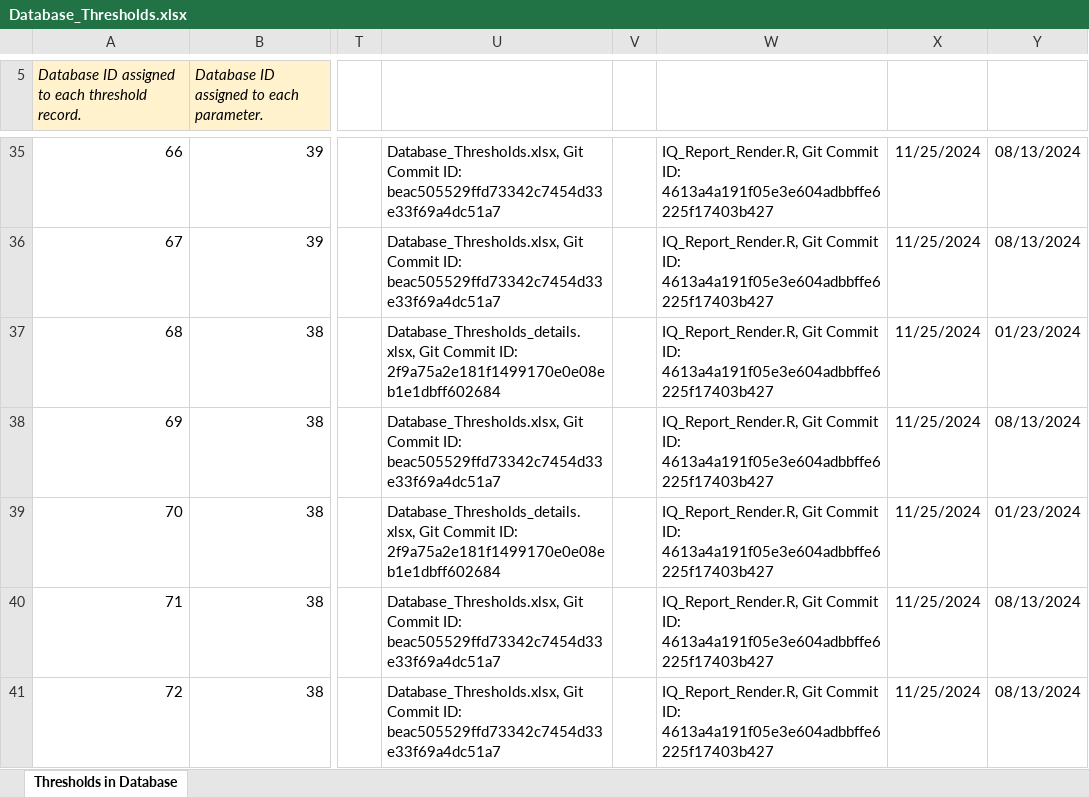
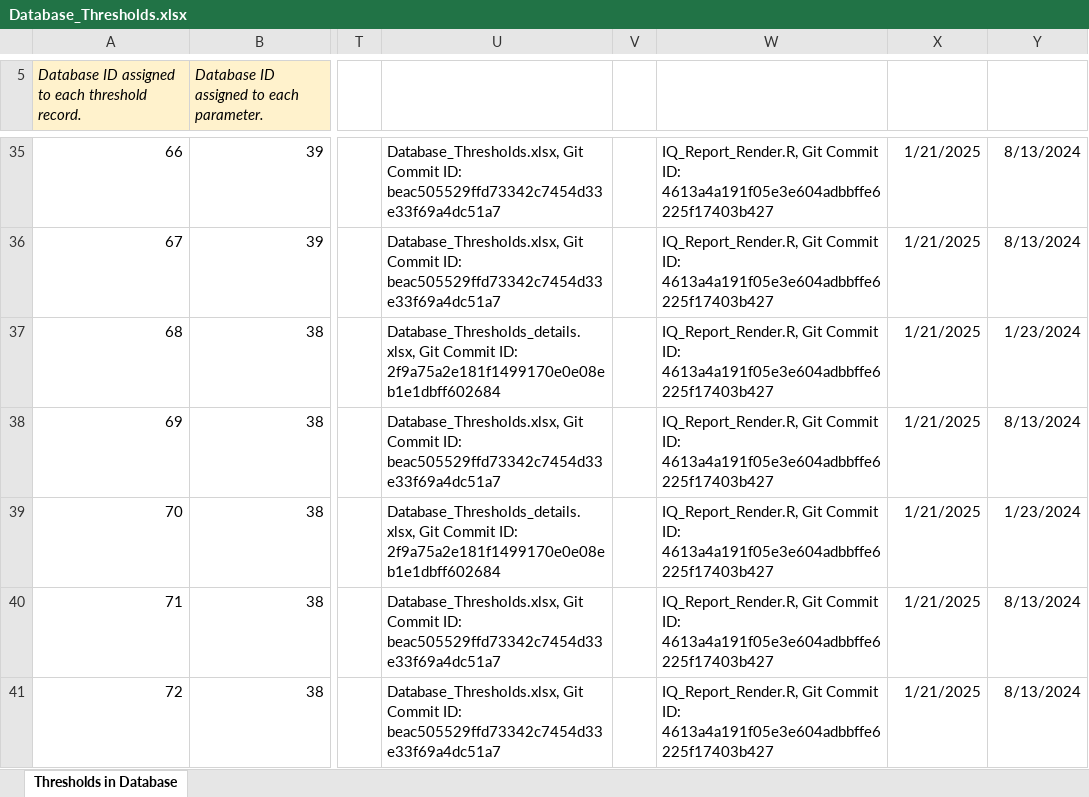
Before and after one commit to FloridaSEACAR/IndicatorQuantiles, an Excel workbook: output/ScriptResults/Database_Thresholds.xlsx, sheet Thresholds in Database, drawn as a sheet; only a part is shown, gaps mark what is left out; values as stored, in another font and other column widths than the file's, no borders; the diff covers the shown part only; the diff names each change by its address in the sheet, - before the commit and + after, or states it on an @@ line.

```diff
--- a/output/ScriptResults/Database_Thresholds.xlsx (sheet Thresholds in Database)
+++ b/output/ScriptResults/Database_Thresholds.xlsx (sheet Thresholds in Database)
-X35:X41: 11/25/2024
+X35:X41: 1/21/2025
-Y35:Y36: 08/13/2024
+Y35:Y36: 8/13/2024
-Y37: 01/23/2024
+Y37: 1/23/2024
-Y38: 08/13/2024
+Y38: 8/13/2024
-Y39: 01/23/2024
+Y39: 1/23/2024
-Y40:Y41: 08/13/2024
+Y40:Y41: 8/13/2024
```
Also changed, not shown: 226 edited cells elsewhere in this sheet, 8 other files.
